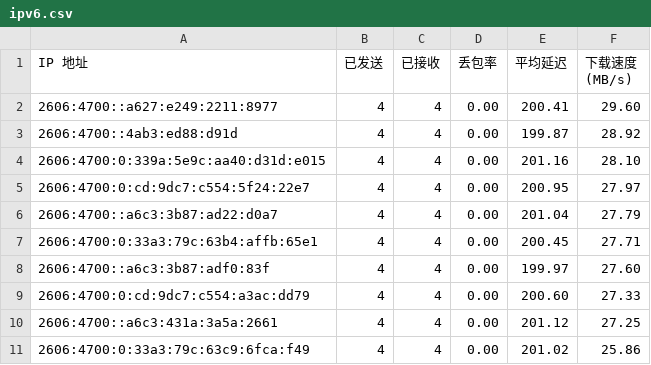
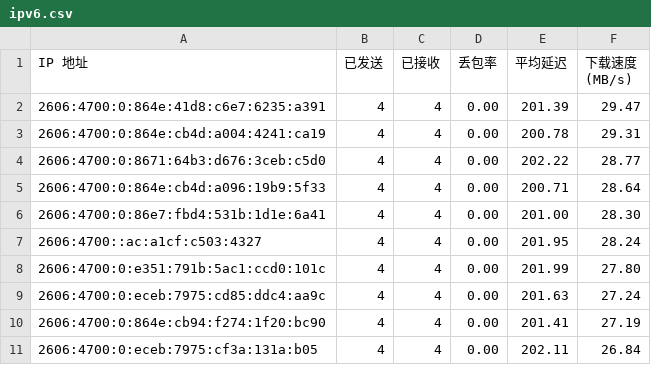
Before and after one commit to yuntinkn06/IPDB, a CSV file: BestCF/ipv6.csv, drawn as a sheet.

Commit message:
Update BestCF/ipv6.csv - 2026-04-20 12:07:50

```diff
--- a/BestCF/ipv6.csv
+++ b/BestCF/ipv6.csv
@@ -1,11 +1,11 @@
 IP 地址,已发送,已接收,丢包率,平均延迟,下载速度 (MB/s)
-2606:4700::a627:e249:2211:8977,4,4,0.00,200.41,29.60
-2606:4700::4ab3:ed88:d91d,4,4,0.00,199.87,28.92
-2606:4700:0:339a:5e9c:aa40:d31d:e015,4,4,0.00,201.16,28.10
-2606:4700:0:cd:9dc7:c554:5f24:22e7,4,4,0.00,200.95,27.97
-2606:4700::a6c3:3b87:ad22:d0a7,4,4,0.00,201.04,27.79
-2606:4700:0:33a3:79c:63b4:affb:65e1,4,4,0.00,200.45,27.71
-2606:4700::a6c3:3b87:adf0:83f,4,4,0.00,199.97,27.60
-2606:4700:0:cd:9dc7:c554:a3ac:dd79,4,4,0.00,200.60,27.33
-2606:4700::a6c3:431a:3a5a:2661,4,4,0.00,201.12,27.25
-2606:4700:0:33a3:79c:63c9:6fca:f49,4,4,0.00,201.02,25.86
+2606:4700:0:864e:41d8:c6e7:6235:a391,4,4,0.00,201.39,29.47
+2606:4700:0:864e:cb4d:a004:4241:ca19,4,4,0.00,200.78,29.31
+2606:4700:0:8671:64b3:d676:3ceb:c5d0,4,4,0.00,202.22,28.77
+2606:4700:0:864e:cb4d:a096:19b9:5f33,4,4,0.00,200.71,28.64
+2606:4700:0:86e7:fbd4:531b:1d1e:6a41,4,4,0.00,201.00,28.30
+2606:4700::ac:a1cf:c503:4327,4,4,0.00,201.95,28.24
+2606:4700:0:e351:791b:5ac1:ccd0:101c,4,4,0.00,201.99,27.80
+2606:4700:0:eceb:7975:cd85:ddc4:aa9c,4,4,0.00,201.63,27.24
+2606:4700:0:864e:cb94:f274:1f20:bc90,4,4,0.00,201.41,27.19
+2606:4700:0:eceb:7975:cf3a:131a:b05,4,4,0.00,202.11,26.84
```
